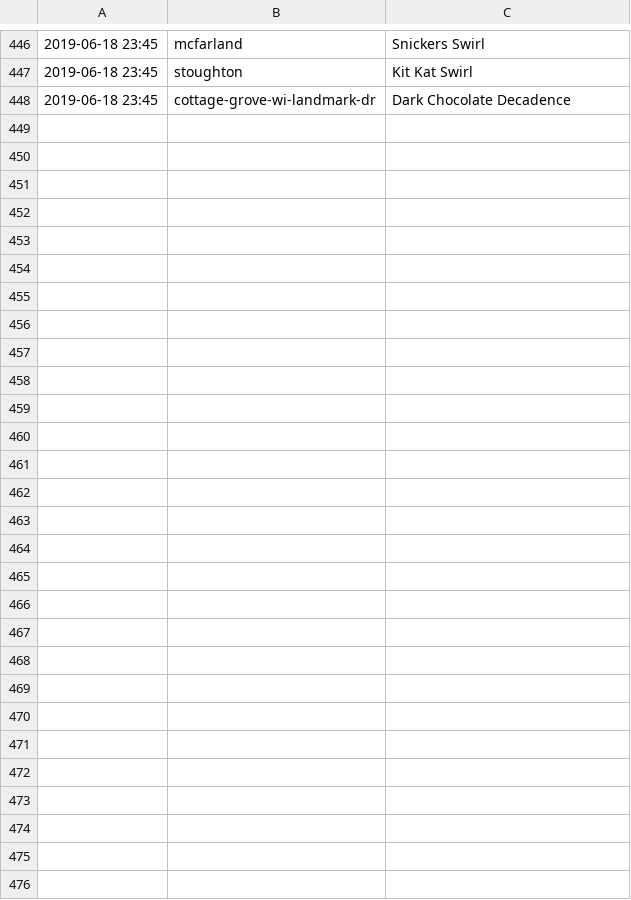
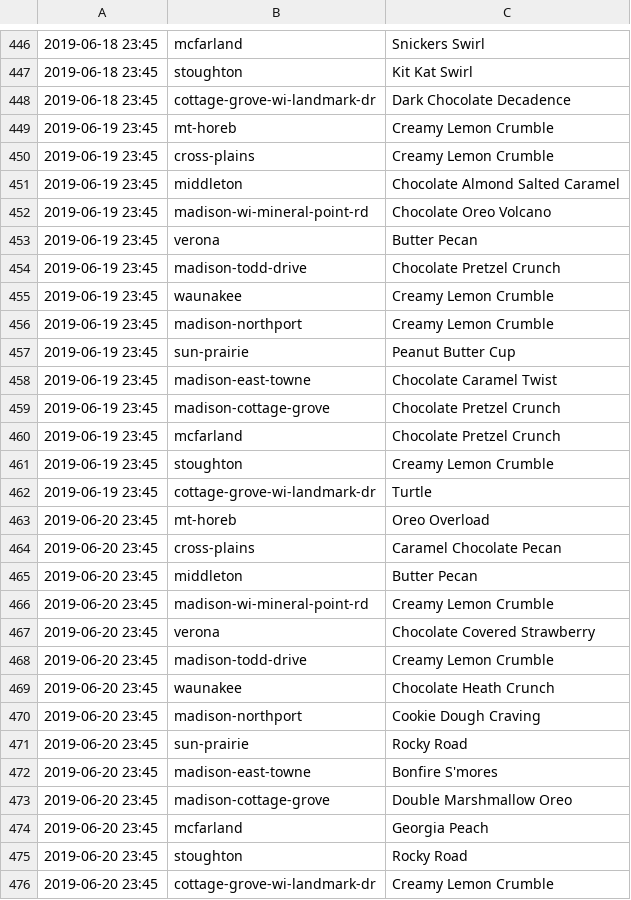
Before and after one commit to mjholt02/SharedData, a CSV file: CulversFOD.csv, drawn as a sheet; only a part is shown, gaps mark what is left out.

```diff
--- a/CulversFOD.csv
+++ b/CulversFOD.csv
@@ -448 +448,29 @@
 2019-06-18 23:45,cottage-grove-wi-landmark-dr,Dark Chocolate Decadence
+2019-06-19 23:45,mt-horeb,Creamy Lemon Crumble
+2019-06-19 23:45,cross-plains,Creamy Lemon Crumble
+2019-06-19 23:45,middleton,Chocolate Almond Salted Caramel
+2019-06-19 23:45,madison-wi-mineral-point-rd,Chocolate Oreo Volcano
+2019-06-19 23:45,verona,Butter Pecan
+2019-06-19 23:45,madison-todd-drive,Chocolate Pretzel Crunch
+2019-06-19 23:45,waunakee,Creamy Lemon Crumble
+2019-06-19 23:45,madison-northport,Creamy Lemon Crumble
+2019-06-19 23:45,sun-prairie,Peanut Butter Cup
+2019-06-19 23:45,madison-east-towne,Chocolate Caramel Twist
+2019-06-19 23:45,madison-cottage-grove,Chocolate Pretzel Crunch
+2019-06-19 23:45,mcfarland,Chocolate Pretzel Crunch
+2019-06-19 23:45,stoughton,Creamy Lemon Crumble
+2019-06-19 23:45,cottage-grove-wi-landmark-dr,Turtle
+2019-06-20 23:45,mt-horeb,Oreo Overload
+2019-06-20 23:45,cross-plains,Caramel Chocolate Pecan
+2019-06-20 23:45,middleton,Butter Pecan
+2019-06-20 23:45,madison-wi-mineral-point-rd,Creamy Lemon Crumble
+2019-06-20 23:45,verona,Chocolate Covered Strawberry
+2019-06-20 23:45,madison-todd-drive,Creamy Lemon Crumble
+2019-06-20 23:45,waunakee,Chocolate Heath Crunch
+2019-06-20 23:45,madison-northport,Cookie Dough Craving
+2019-06-20 23:45,sun-prairie,Rocky Road
+2019-06-20 23:45,madison-east-towne,Bonfire S'mores
+2019-06-20 23:45,madison-cottage-grove,Double Marshmallow Oreo
+2019-06-20 23:45,mcfarland,Georgia Peach
+2019-06-20 23:45,stoughton,Rocky Road
+2019-06-20 23:45,cottage-grove-wi-landmark-dr,Creamy Lemon Crumble
```
Also changed, not shown: 2 other files.
